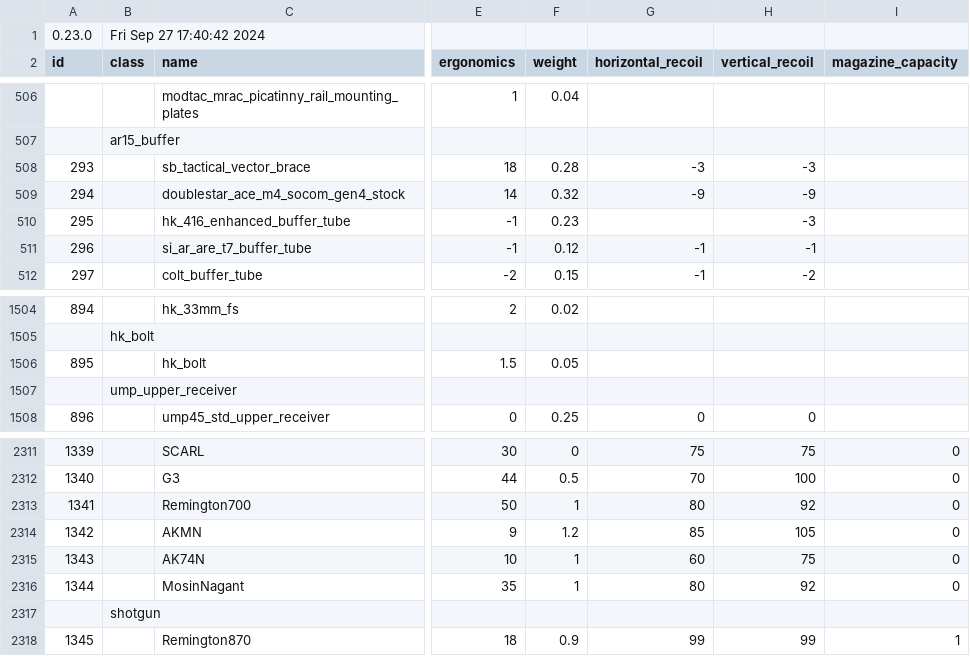
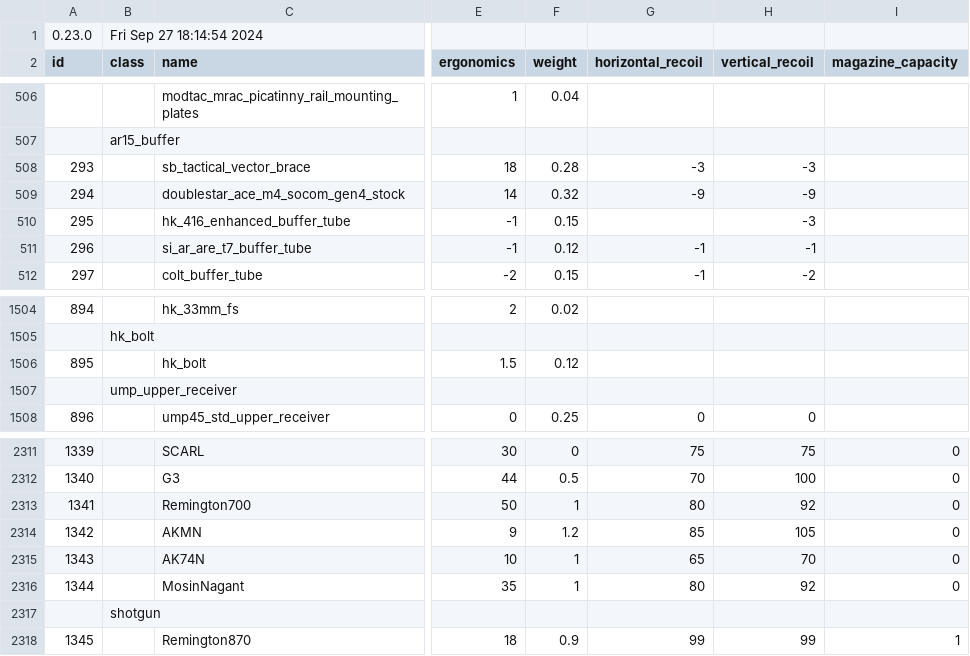
Before and after one commit to refact0r/deadline-balancing, a CSV file: balancing.csv, drawn as a sheet; only a part is shown, gaps mark what is left out; the diff covers the shown part only; the diff names each change by its address in the sheet, - before the commit and + after, or states it on an @@ line.

```diff
--- a/balancing.csv
+++ b/balancing.csv
-B1 (class): Fri Sep 27 17:40:42 2024
+B1 (class): Fri Sep 27 18:14:54 2024
-F510 (weight): 0.23
+F510 (weight): 0.15
-F1506 (weight): 0.05
+F1506 (weight): 0.12
-G2315 (horizontal_recoil): 60
+G2315 (horizontal_recoil): 65
-H2315 (vertical_recoil): 75
+H2315 (vertical_recoil): 70
```
Also changed, not shown: 10 edited cells elsewhere in this file, testing.csv.
